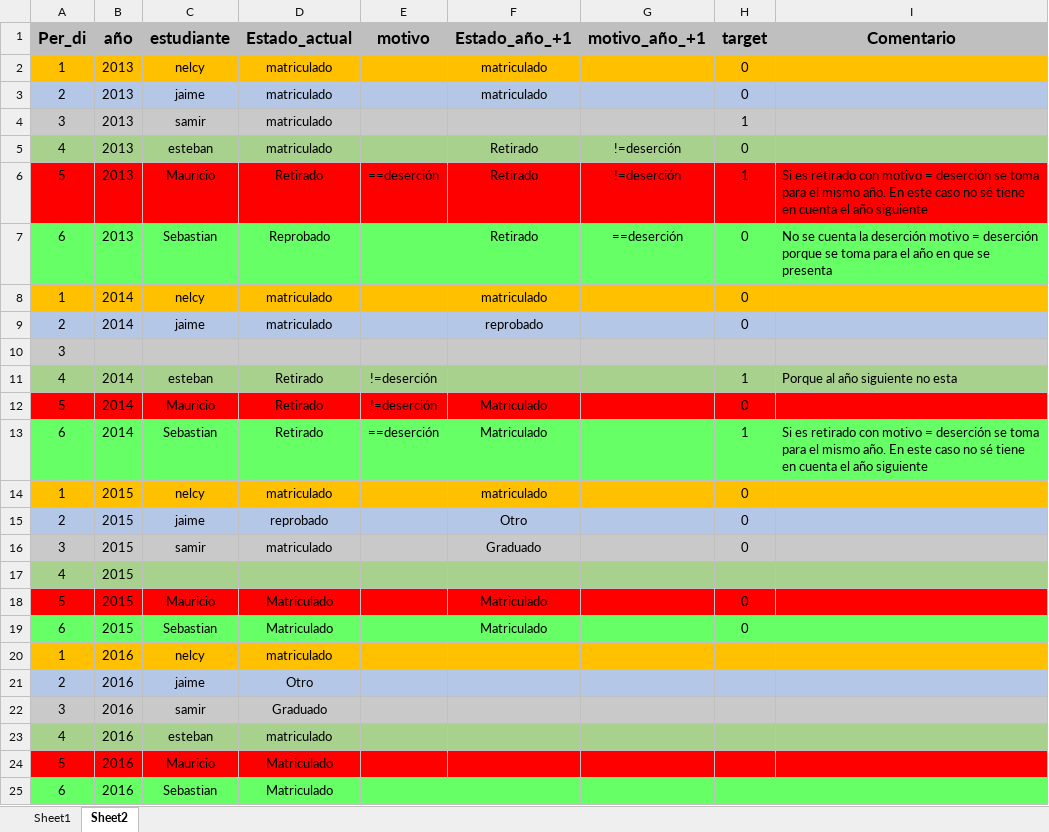
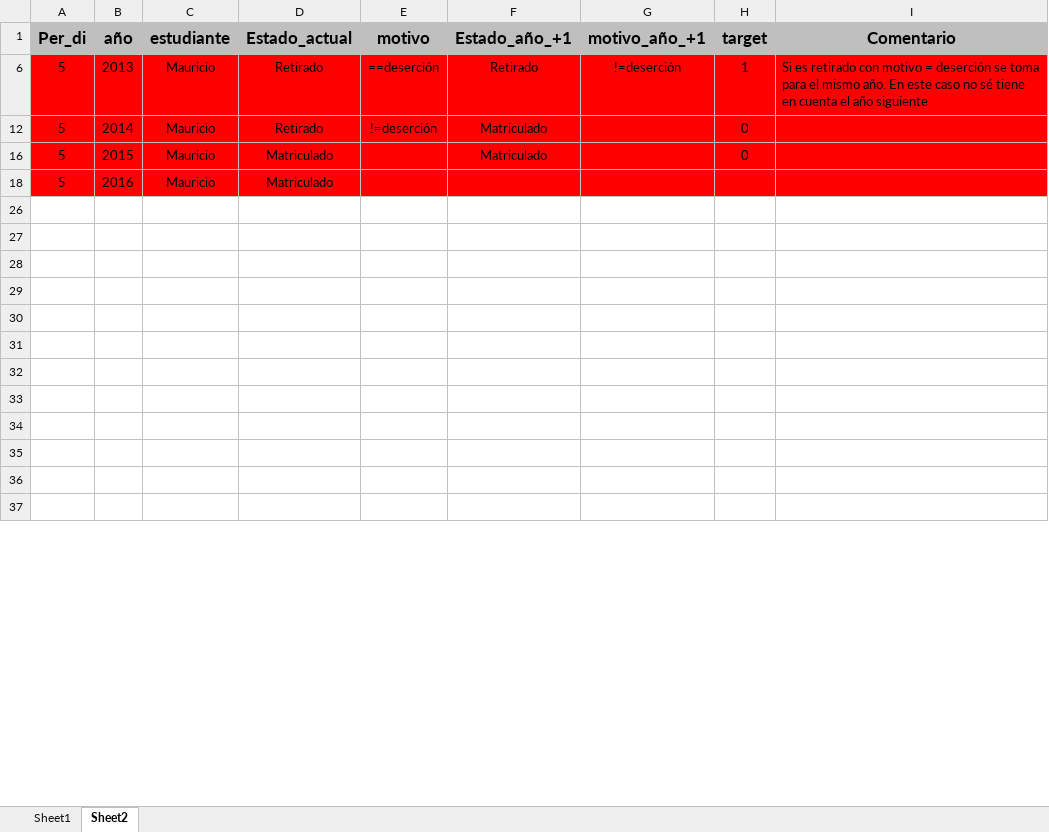
Before and after one commit to samirhinojosa/school-dropout-in-sogamoso, an Excel workbook: notebooks/datasets/Book1.xlsx, sheet Sheet2, drawn as a sheet; only a part is shown; values as stored, in another font and other column widths than the file's, no borders; removed rows and columns are numbered as before the commit, all else as after; the diff covers the shown part only; the diff names each change by its address in the sheet, - before the commit and + after, or states it on an @@ line.

```diff
--- a/notebooks/datasets/Book1.xlsx (sheet Sheet2)
+++ b/notebooks/datasets/Book1.xlsx (sheet Sheet2)
@@ row 2 hidden: 1 | 2013 | nelcy | matriculado |  | matriculado |  | 0 @@
@@ row 3 hidden: 2 | 2013 | jaime | matriculado |  | matriculado |  | 0 @@
@@ row 4 hidden: 3 | 2013 | samir | matriculado |  |  |  | 1 @@
@@ row 5 hidden: 4 | 2013 | esteban | matriculado |  | Retirado | !=deserción | 0 @@
@@ row 7 hidden: 6 | 2013 | Sebastian | Reprobado |  | Retirado | ==deserción | 0 | No se cuenta la deserción motivo = deserción porque se toma para el año en que se presenta @@
@@ row 8 hidden: 1 | 2014 | nelcy | matriculado |  | matriculado |  | 0 @@
@@ row 9 hidden: 2 | 2014 | jaime | matriculado |  | reprobado |  | 0 @@
@@ row 10 hidden: 3 @@
@@ row 11 hidden: 4 | 2014 | esteban | Retirado | !=deserción |  |  | 1 | Porque al año siguiente no esta @@
@@ row 13 hidden: 6 | 2014 | Sebastian | Retirado | ==deserción | Matriculado |  | 1 | Si es retirado con motivo = deserción se toma para el mismo año. En este caso no sé tiene en cuenta el año siguiente @@
@@ row 14 hidden: 1 | 2015 | nelcy | matriculado |  | matriculado |  | 0 @@
@@ row 15 hidden: 2 | 2015 | jaime | reprobado |  | Otro |  | 0 @@
@@ row 16 hidden: 3 | 2015 | samir | matriculado |  | Graduado |  | 0 @@
@@ row 17 hidden: 4 | 2015 @@
@@ row 19 hidden: 6 | 2015 | Sebastian | Matriculado |  | Matriculado |  | 0 @@
@@ row 20 hidden: 1 | 2016 | nelcy | matriculado @@
@@ row 21 hidden: 2 | 2016 | jaime | Otro @@
@@ row 22 hidden: 3 | 2016 | samir | Graduado @@
@@ row 23 hidden: 4 | 2016 | esteban | matriculado @@
-row 26: 6 | 2016 | Sebastian | Matriculado
+row 26: (empty)
-A26:I26 fill: #66FF66
+A26:I26 fill: none
+row 27: (empty)
+row 28: (empty)
+row 29: (empty)
+row 30: (empty)
+row 31: (empty)
+row 32: (empty)
+row 33: (empty)
+row 34: (empty)
+row 35: (empty)
+row 36: (empty)
+row 37: (empty)
```
Also changed, not shown: 8 added rows elsewhere in this sheet, 1 other file.
